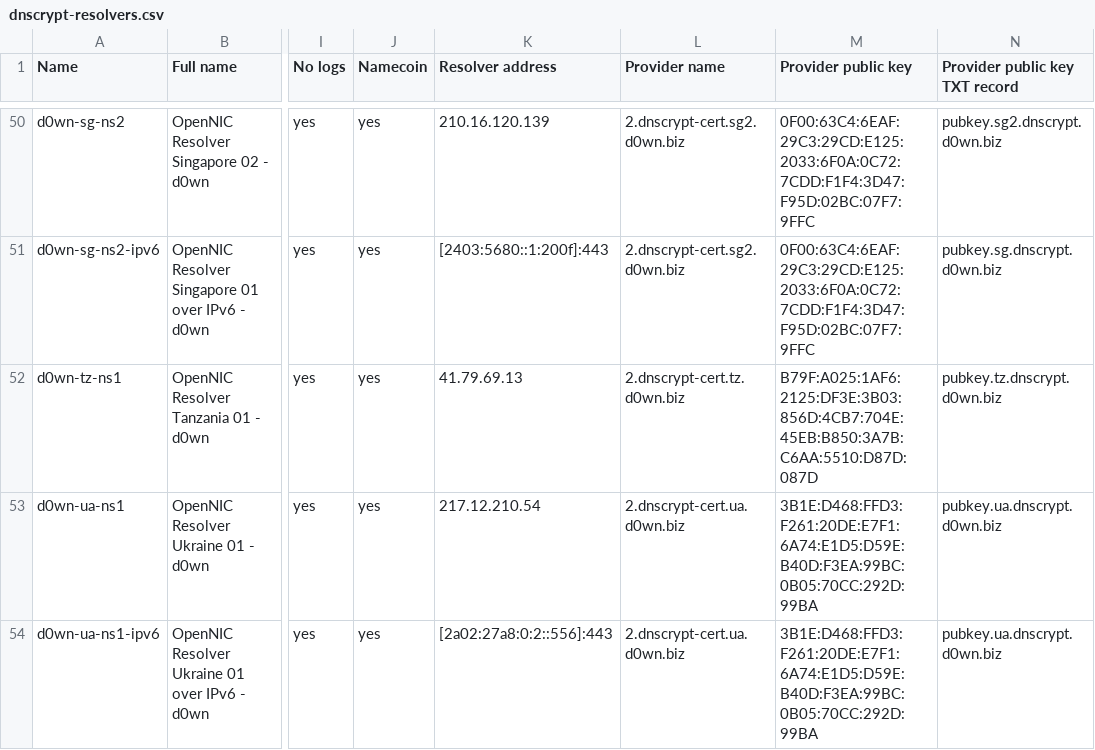
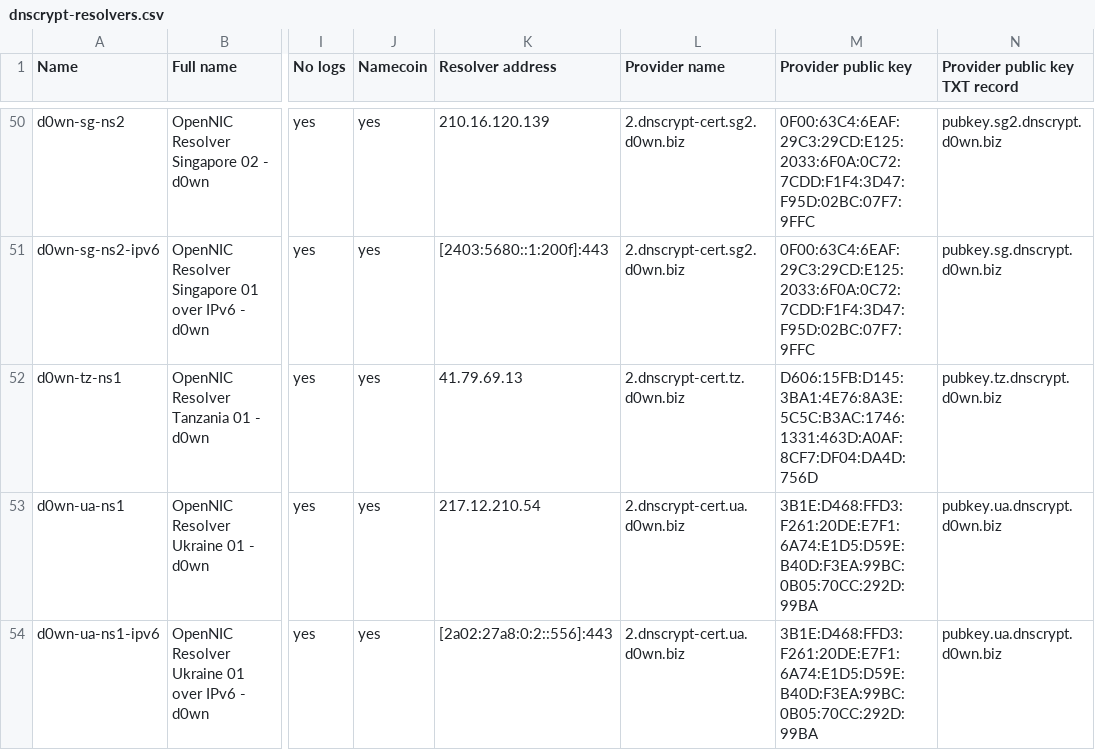
Before and after one commit to dyne/dnscrypt-proxy, a CSV file: dnscrypt-resolvers.csv, drawn as a sheet; only a part is shown, gaps mark what is left out; the diff names each change by its address in the sheet, - before the commit and + after, or states it on an @@ line.

```diff
--- a/dnscrypt-resolvers.csv
+++ b/dnscrypt-resolvers.csv
-M52 (Provider public key): B79F:A025:1AF6:2125:DF3E:3B03:856D:4CB7:704E:45EB:B850:3A7B:C6AA:5510:D87D:087D
+M52 (Provider public key): D606:15FB:D145:3BA1:4E76:8A3E:5C5C:B3AC:1746:1331:463D:A0AF:8CF7:DF04:DA4D:756D
```
Also changed, not shown: 2 other files.
